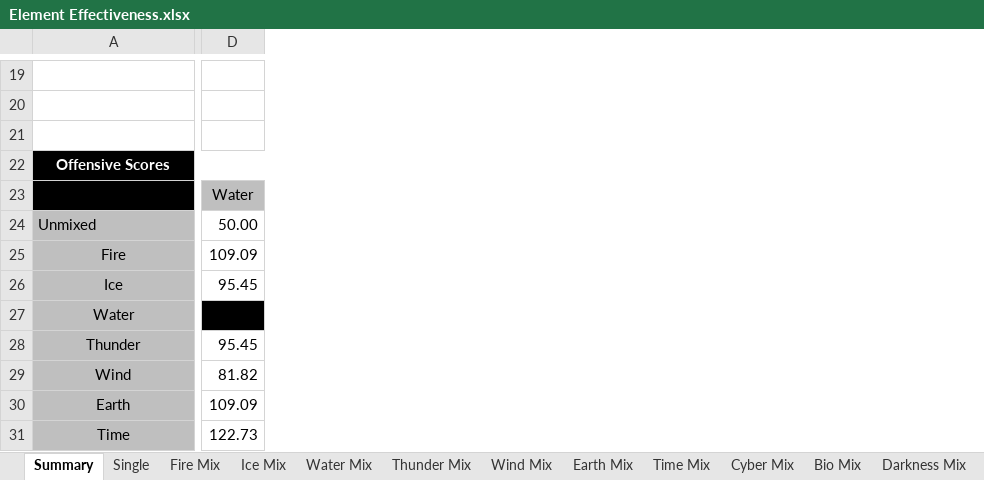
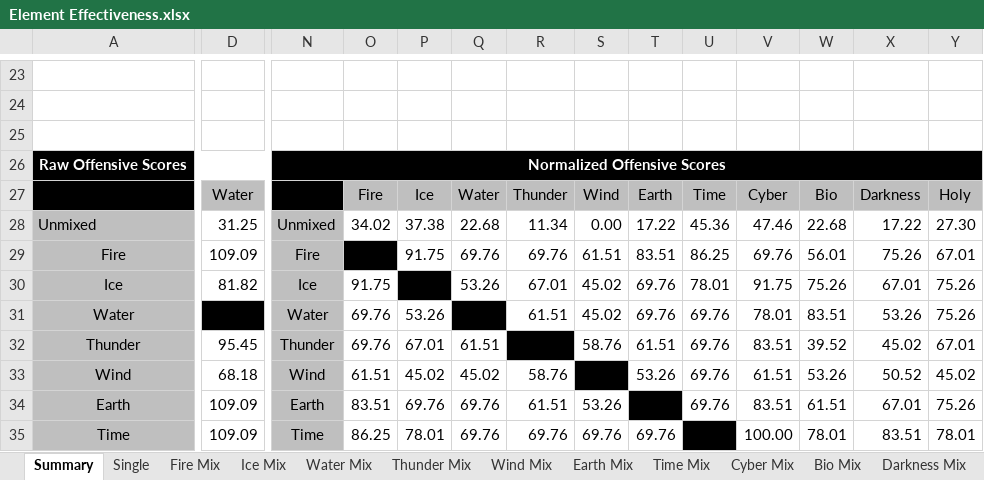
Before and after one commit to Mid-Boss/Reminiscence, an Excel workbook: Element Effectiveness.xlsx, sheet Summary, drawn as a sheet; only a part is shown, gaps mark what is left out; values as stored, in another font and other column widths than the file's, no borders; conditional formats not drawn; addresses are those after the commit; the diff covers the shown part only; the diff names each change by its address in the sheet, - before the commit and + after, or states it on an @@ line.

Commit message:
Added Normalized Overall Scores, Histogram, Balanced some Elements a Bit

```diff
--- a/Element Effectiveness.xlsx (sheet Summary)
+++ b/Element Effectiveness.xlsx (sheet Summary)
+column N, rows 26-35: Normalized Offensive Scores |  | Unmixed | Fire | Ice | Water | Thunder | Wind | Earth | Time
+column O, rows 27-35: Fire | 34.02 | - | 91.75 | 69.76 | 69.76 | 61.51 | 83.51 | 86.25
+column P, rows 27-35: Ice | 37.38 | 91.75 | - | 53.26 | 67.01 | 45.02 | 69.76 | 78.01
+column Q, rows 27-35: Water | 22.68 | 69.76 | 53.26 | - | 61.51 | 45.02 | 69.76 | 69.76
+column R, rows 27-35: Thunder | 11.34 | 69.76 | 67.01 | 61.51 | - | 58.76 | 61.51 | 69.76
+column S, rows 27-35: Wind | 0.00 | 61.51 | 45.02 | 45.02 | 58.76 | - | 53.26 | 69.76
+column T, rows 27-35: Earth | 17.22 | 83.51 | 69.76 | 69.76 | 61.51 | 53.26 | - | 69.76
+column U, rows 27-35: Time | 45.36 | 86.25 | 78.01 | 69.76 | 69.76 | 69.76 | 69.76 | -
+column V, rows 27-35: Cyber | 47.46 | 69.76 | 91.75 | 78.01 | 83.51 | 61.51 | 83.51 | 100.00
+column W, rows 27-35: Bio | 22.68 | 56.01 | 75.26 | 83.51 | 39.52 | 53.26 | 61.51 | 78.01
+column X, rows 27-35: Darkness | 17.22 | 75.26 | 67.01 | 53.26 | 45.02 | 50.52 | 67.01 | 83.51
+column Y, rows 27-35: Holy | 27.30 | 67.01 | 75.26 | 75.26 | 67.01 | 45.02 | 75.26 | 78.01
-A26: Offensive Scores
+A26: Raw Offensive Scores
-D28: 50.00
+D28: 31.25
-D30: 95.45
+D30: 81.82
-D33: 81.82
+D33: 68.18
-D35: 122.73
+D35: 109.09
```
Also changed, not shown: 18 added rows, 14 removed rows, 1 added column and 61 edited cells elsewhere in this sheet, sheet Wind Mix, sheet Ice Mix, sheet Thunder Mix, sheet Water Mix, sheet Holy Mix, sheet Darkness Mix, 6 more sheets, other sheet tabs, charts or pictures.
